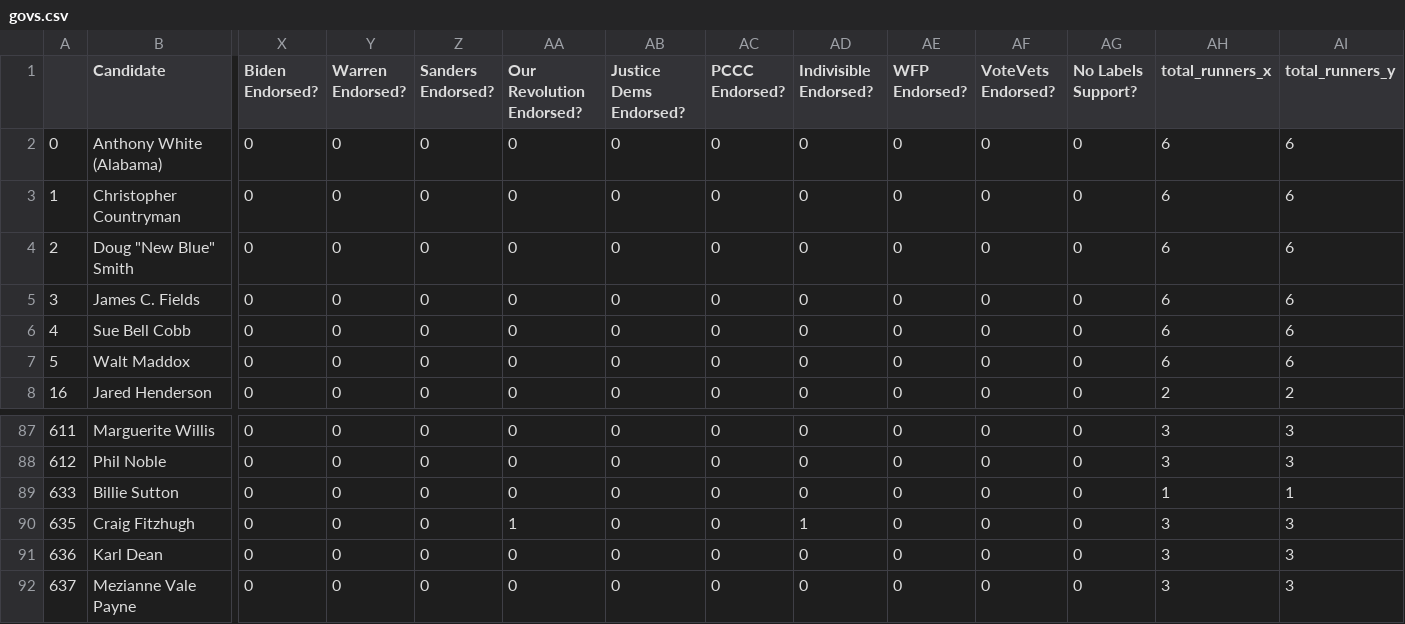
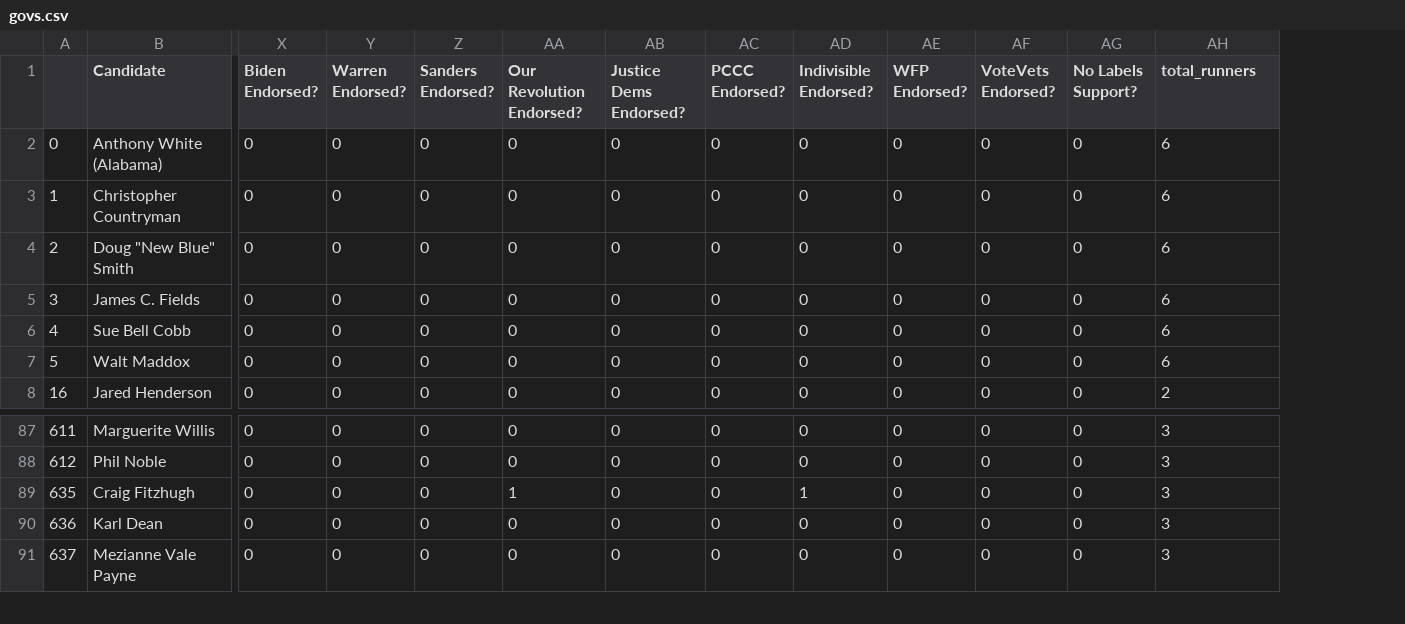
Before and after one commit to tetsu2001/102-project, a CSV file: sara/govs.csv, drawn as a sheet; only a part is shown, gaps mark what is left out; rows hold the shown columns only; the diff names each change by its address in the sheet, - before the commit and + after, or states it on an @@ line.

Commit message:
fixing unupdated runoff shit

```diff
--- a/sara/govs.csv
+++ b/sara/govs.csv
-column AI (total_runners_y), rows 2-8: 6 | 6 | 6 | 6 | 6 | 6 | 2; rows 87-88: 3 | 3; rows 90-92: all 3
-AH1: total_runners_x
+AH1: total_runners
-row 89: 633 | Billie Sutton | 0 | 0 | 0 | 0 | 0 | 0 | 0 | 0 | 0 | 0 | 1 | 1
```
Also changed, not shown: sara/senate.csv, 3 other files.
